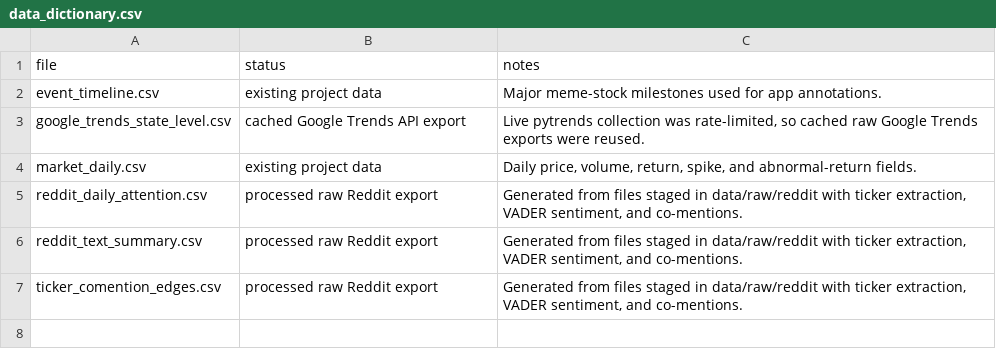
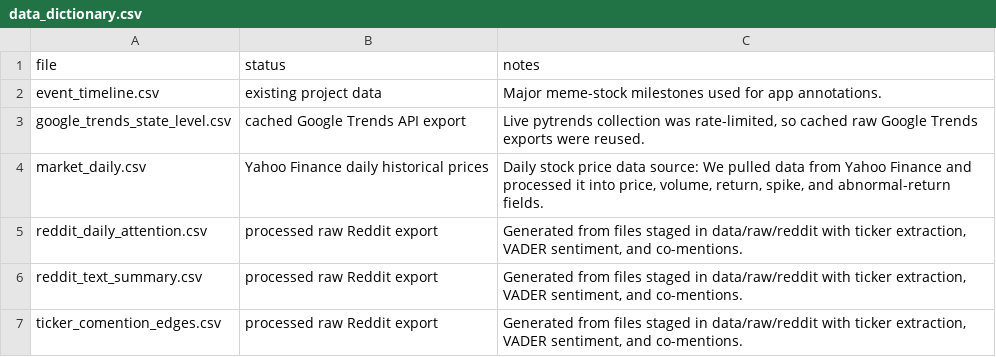
Before and after one commit to QMSS-G5063-2026/meme_stock_project, a CSV file: data/processed/data_dictionary.csv, drawn as a sheet.

Commit message:
Clarify Yahoo Finance market data source

```diff
--- a/data/processed/data_dictionary.csv
+++ b/data/processed/data_dictionary.csv
@@ -3,3 +3,3 @@ event_timeline.csv,existing project data,Major meme-stock milestones used for ap
 google_trends_state_level.csv,cached Google Trends API export,"Live pytrends collection was rate-limited, so cached raw Google Trends exports were reused."
-market_daily.csv,existing project data,"Daily price, volume, return, spike, and abnormal-return fields."
+market_daily.csv,Yahoo Finance daily historical prices,"Daily stock price data source: We pulled data from Yahoo Finance and processed it into price, volume, return, spike, and abnormal-return fields."
 reddit_daily_attention.csv,processed raw Reddit export,"Generated from files staged in data/raw/reddit with ticker extraction, VADER sentiment, and co-mentions."
```
Also changed, not shown: 2 other files.
